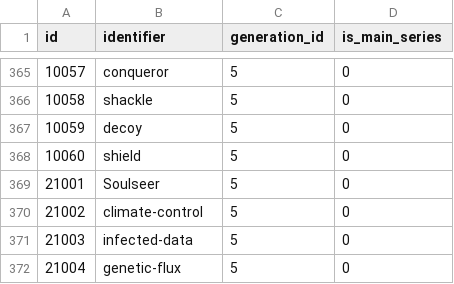
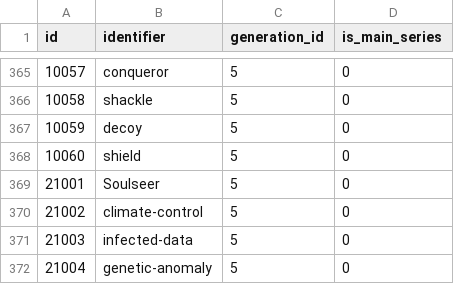
Before and after one commit to P-engelbrecht/pokeapi, a CSV file: data/v2/csv/abilities.csv, drawn as a sheet; only a part is shown, gaps mark what is left out.

Commit message:
Update abilities.csv

```diff
--- a/data/v2/csv/abilities.csv
+++ b/data/v2/csv/abilities.csv
@@ -371,2 +371,2 @@ id,identifier,generation_id,is_main_series
 21003,infected-data,5,0
-21004,genetic-flux,5,0
+21004,genetic-anomaly,5,0
```
